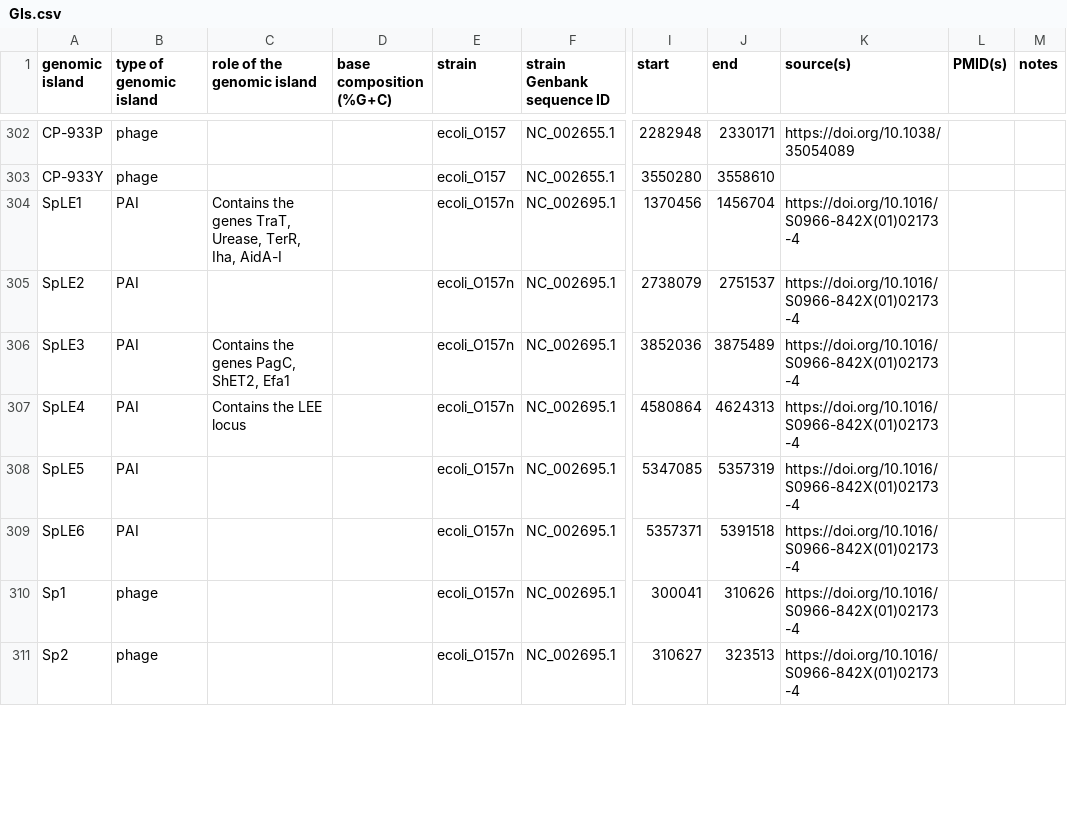
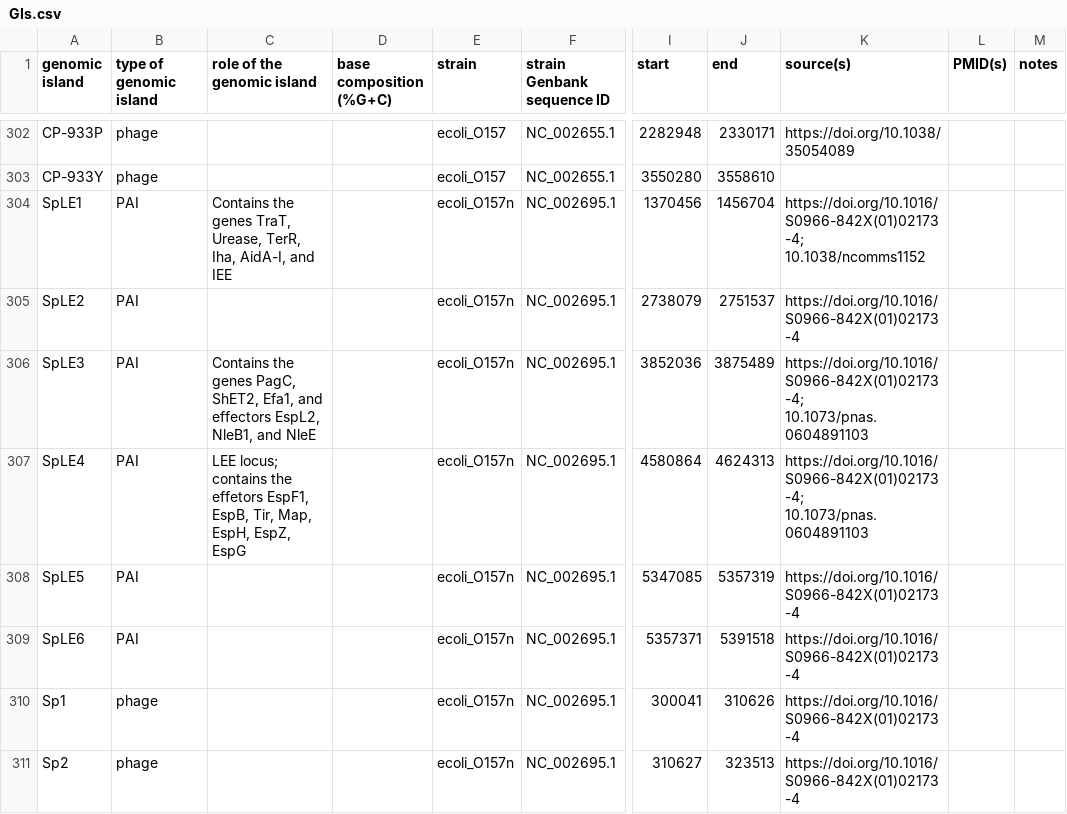
Before and after one commit to brinkmanlab/curated_GIs, a CSV file: GIs.csv, drawn as a sheet; only a part is shown, gaps mark what is left out; the diff covers the shown part only; the diff names each change by its address in the sheet, - before the commit and + after, or states it on an @@ line.

Commit message:
Update GIs.csv

```diff
--- a/GIs.csv
+++ b/GIs.csv
-C304 (role of the genomic island): …TerR, Iha, AidA-I
+C304 (role of the genomic island): …TerR, Iha, AidA-I, and IEE
-K304 (source(s)): https://doi.org/10.1016/S0966-842X(01)02173-4
+K304 (source(s)): https://doi.org/10.1016/S0966-842X(01)02173-4; 10.1038/ncomms1152
-C306 (role of the genomic island): …PagC, ShET2, Efa1
+C306 (role of the genomic island): …PagC, ShET2, Efa1, and effectors EspL2, NleB1, and NleE
-K306:K307 (source(s)): https://doi.org/10.1016/S0966-842X(01)02173-4
+K306:K307 (source(s)): https://doi.org/10.1016/S0966-842X(01)02173-4; 10.1073/pnas.0604891103
-C307 (role of the genomic island): Contains the LEE locus
+C307 (role of the genomic island): LEE locus; contains the effetors EspF1, EspB, Tir, Map, EspH, EspZ, EspG
```
Also changed, not shown: 19 edited cells elsewhere in this file.
